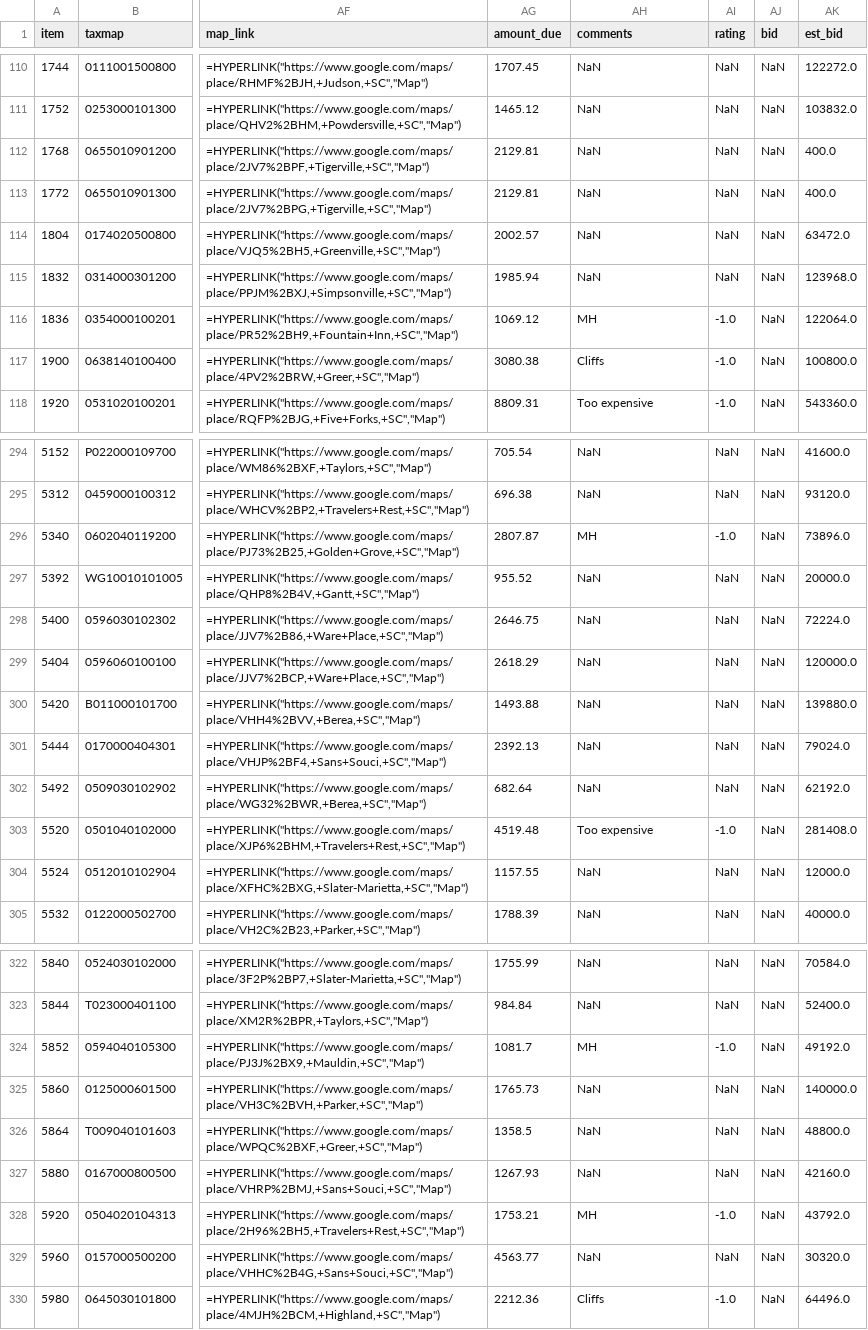
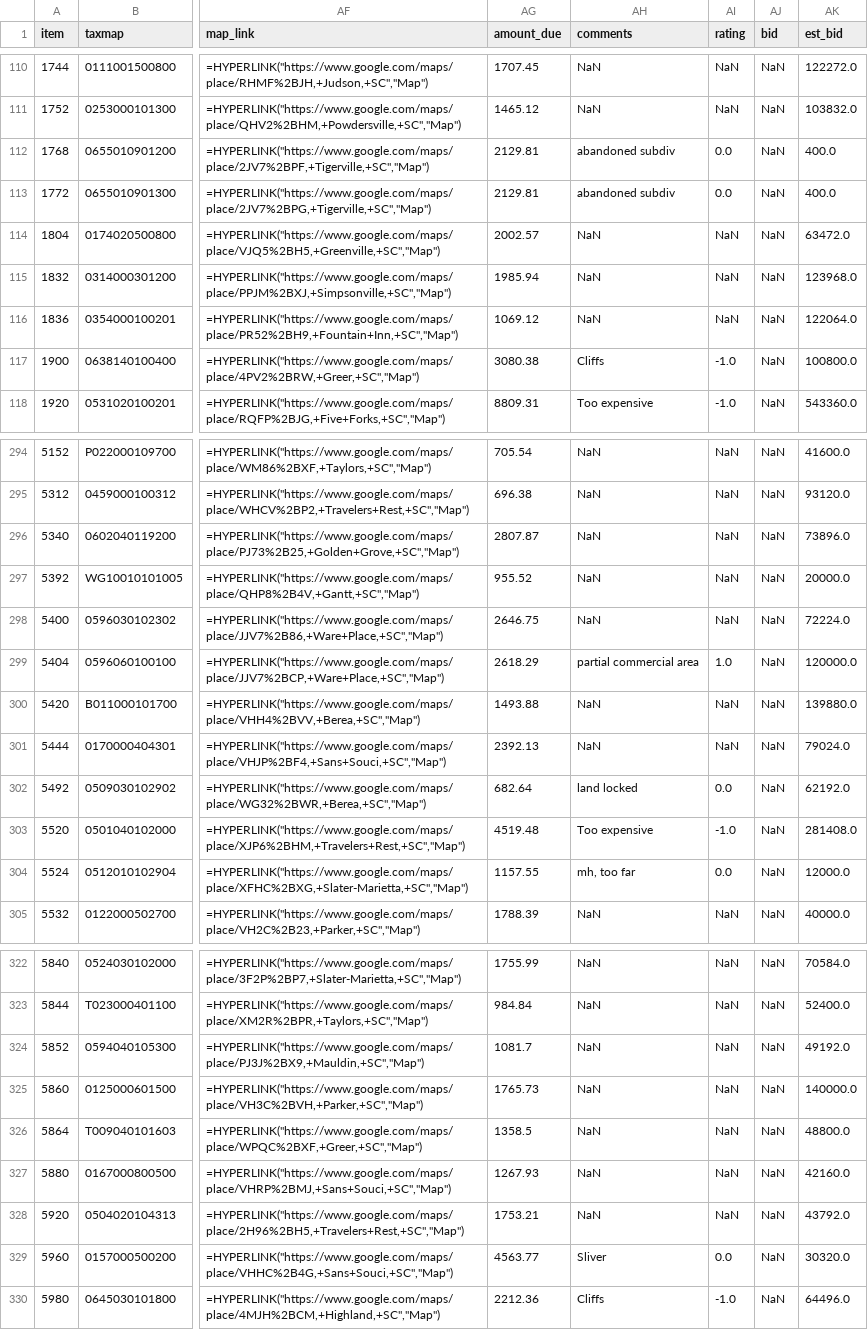
Before and after one commit to Ericdroush/Tax_Sale, a CSV file: Counties/Greenville/props copy.csv, drawn as a sheet; only a part is shown, gaps mark what is left out; the diff covers the shown part only; the diff names each change by its address in the sheet, - before the commit and + after, or states it on an @@ line.

```diff
--- a/Counties/Greenville/props copy.csv
+++ b/Counties/Greenville/props copy.csv
-AH112:AH113 (comments): NaN
+AH112:AH113 (comments): abandoned subdiv
-AI112:AI113 (rating): NaN
+AI112:AI113 (rating): 0.0
-AH116 (comments): MH
+AH116 (comments): NaN
-AI116 (rating): -1.0
+AI116 (rating): NaN
-AH296 (comments): MH
+AH296 (comments): NaN
-AI296 (rating): -1.0
+AI296 (rating): NaN
-AH299 (comments): NaN
+AH299 (comments): partial commercial area
-AI299 (rating): NaN
+AI299 (rating): 1.0
-AH302 (comments): NaN
+AH302 (comments): land locked
-AI302 (rating): NaN
+AI302 (rating): 0.0
-AH304 (comments): NaN
+AH304 (comments): mh, too far
-AI304 (rating): NaN
+AI304 (rating): 0.0
-AH324 (comments): MH
+AH324 (comments): NaN
-AI324 (rating): -1.0
+AI324 (rating): NaN
-AH328 (comments): MH
+AH328 (comments): NaN
-AI328 (rating): -1.0
+AI328 (rating): NaN
-AH329 (comments): NaN
+AH329 (comments): Sliver
-AI329 (rating): NaN
+AI329 (rating): 0.0
```
Also changed, not shown: 101 edited cells elsewhere in this file, Counties/Greenville/props.csv, 2 other files.
